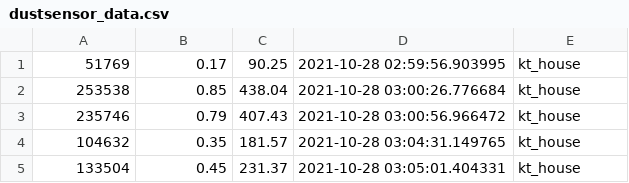
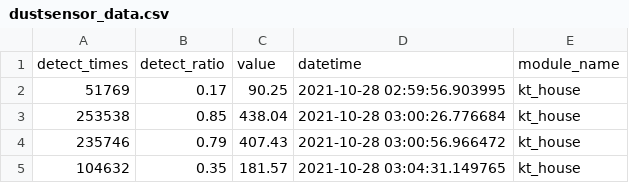
Before and after one commit to jphacks/F_2104, a CSV file: output/dustsensor_data/dustsensor_data.csv, drawn as a sheet; only a part is shown; the shorter side is filled out with more unchanged rows; the diff names each change by its address in the sheet, - before the commit and + after, or states it on an @@ line.

Commit message:
Update dustsensor_data.csv

```diff
--- a/output/dustsensor_data/dustsensor_data.csv
+++ b/output/dustsensor_data/dustsensor_data.csv
+row 1: detect_times | detect_ratio | value | datetime | module_name
```
